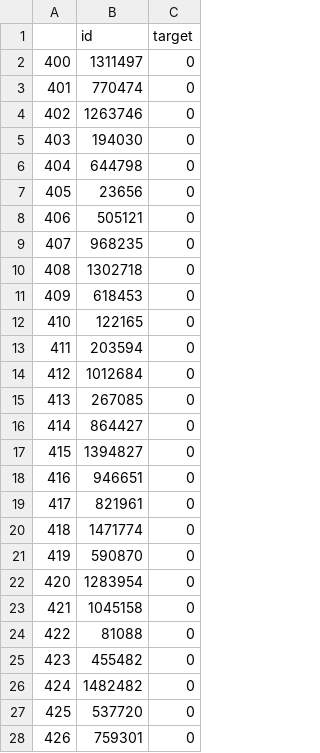
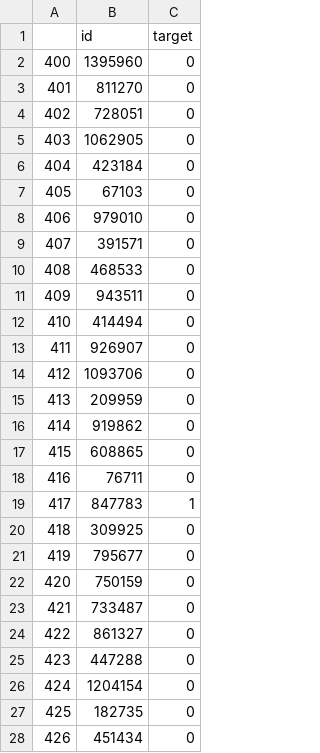
Before and after one commit to ramp-kits/kaggle_seguro, a CSV file: data/sample_submission.csv, drawn as a sheet; only a part is shown; the diff covers the shown part only.

```diff
--- a/data/sample_submission.csv
+++ b/data/sample_submission.csv
@@ -1,28 +1,28 @@
 ,id,target
-400,1311497,0
-401,770474,0
-402,1263746,0
-403,194030,0
-404,644798,0
-405,23656,0
-406,505121,0
-407,968235,0
-408,1302718,0
-409,618453,0
-410,122165,0
-411,203594,0
-412,1012684,0
-413,267085,0
-414,864427,0
-415,1394827,0
-416,946651,0
-417,821961,0
-418,1471774,0
-419,590870,0
-420,1283954,0
-421,1045158,0
-422,81088,0
-423,455482,0
-424,1482482,0
-425,537720,0
-426,759301,0
+400,1395960,0
+401,811270,0
+402,728051,0
+403,1062905,0
+404,423184,0
+405,67103,0
+406,979010,0
+407,391571,0
+408,468533,0
+409,943511,0
+410,414494,0
+411,926907,0
+412,1093706,0
+413,209959,0
+414,919862,0
+415,608865,0
+416,76711,0
+417,847783,1
+418,309925,0
+419,795677,0
+420,750159,0
+421,733487,0
+422,861327,0
+423,447288,0
+424,1204154,0
+425,182735,0
+426,451434,0
```
Also changed, not shown: 76 edited cells elsewhere in this file, data/test.csv, data/train.csv, 2 other files.
